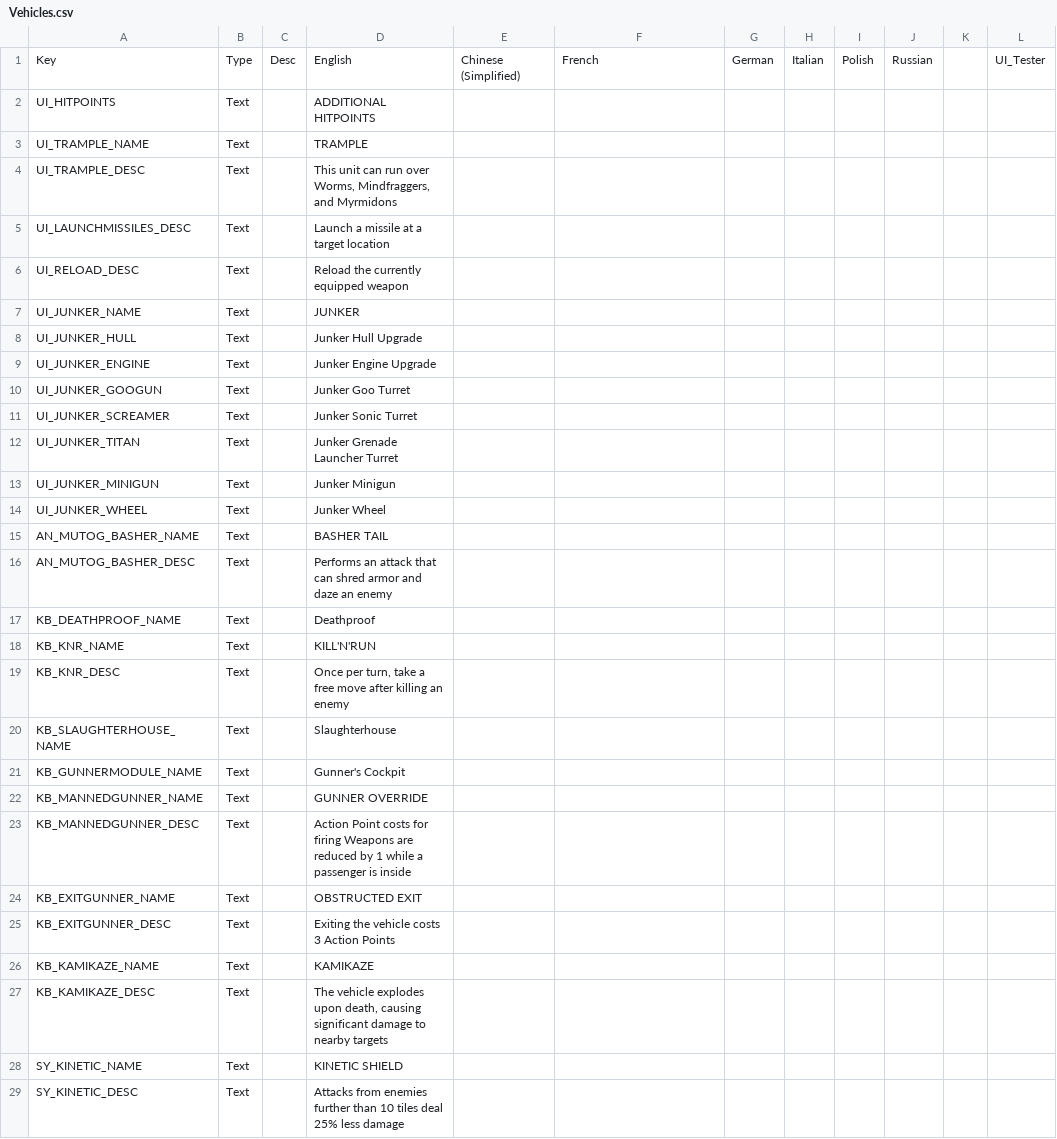
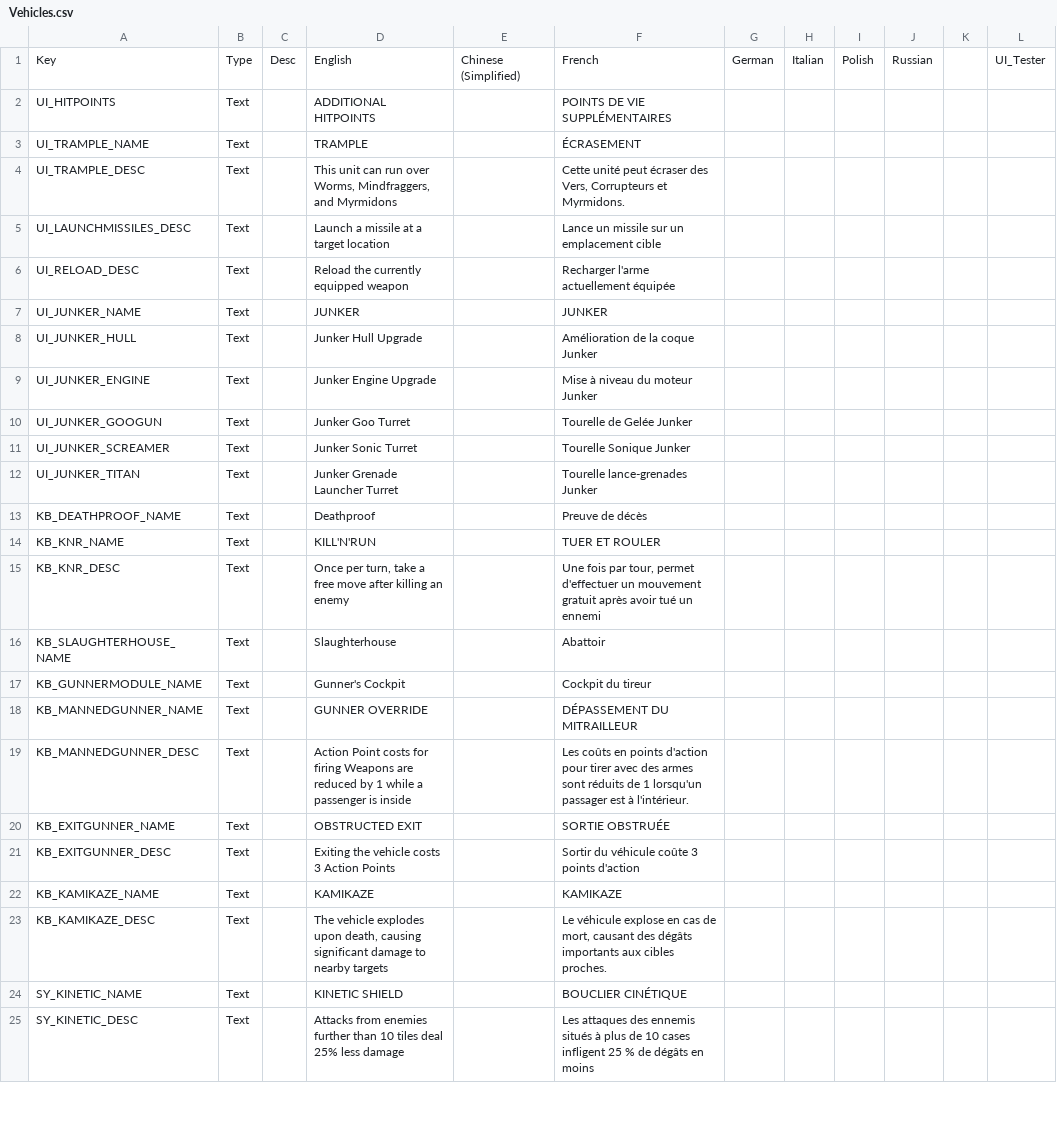
Before and after one commit to Calvitix/TFTV, a CSV file: TFTV/Assets/Localization/Vehicles.csv, drawn as a sheet; only a part is shown; removed rows and columns are numbered as before the commit, all else as after; the diff covers the shown part only; the diff names each change by its address in the sheet, - before the commit and + after, or states it on an @@ line.

```diff
--- a/TFTV/Assets/Localization/Vehicles.csv
+++ b/TFTV/Assets/Localization/Vehicles.csv
-F2: (empty)
+F2: POINTS DE VIE SUPPLÉMENTAIRES
-F3: (empty)
+F3: ÉCRASEMENT
-F4: (empty)
+F4: Cette unité peut écraser des Vers, Corrupteurs et Myrmidons.
-F5: (empty)
+F5: Lance un missile sur un emplacement cible
-F6: (empty)
+F6: Recharger l'arme actuellement équipée
-F7: (empty)
+F7: JUNKER
-F8: (empty)
+F8: Amélioration de la coque Junker
-F9: (empty)
+F9: Mise à niveau du moteur Junker
-F10: (empty)
+F10: Tourelle de Gelée Junker
-F11: (empty)
+F11: Tourelle Sonique Junker
-F12: (empty)
+F12: Tourelle lance-grenades Junker
-row 13: UI_JUNKER_MINIGUN | Text |  | Junker Minigun
-row 14: UI_JUNKER_WHEEL | Text |  | Junker Wheel
-row 15: AN_MUTOG_BASHER_NAME | Text |  | BASHER TAIL
-row 16: AN_MUTOG_BASHER_DESC | Text |  | Performs an attack that can shred armor and daze an enemy
-F13: (empty)
+F13: Preuve de décès
-F14: (empty)
+F14: TUER ET ROULER
-F15: (empty)
+F15: Une fois par tour, permet d'effectuer un mouvement gratuit après avoir tué un ennemi
-F16: (empty)
+F16: Abattoir
-F17: (empty)
+F17: Cockpit du tireur
-F18: (empty)
+F18: DÉPASSEMENT DU MITRAILLEUR
-F19: (empty)
+F19: Les coûts en points d'action pour tirer avec des armes sont réduits de 1 lorsqu'un passager est à l'intérieur.
-F20: (empty)
+F20: SORTIE OBSTRUÉE
-F21: (empty)
+F21: Sortir du véhicule coûte 3 points d'action
-F22: (empty)
+F22: KAMIKAZE
-F23: (empty)
+F23: Le véhicule explose en cas de mort, causant des dégâts importants aux cibles proches.
-F24: (empty)
+F24: BOUCLIER CINÉTIQUE
-F25: (empty)
+F25: Les attaques des ennemis situés à plus de 10 cases infligent 25 % de dégâts en moins
```
Also changed, not shown: 4 added rows and 43 edited cells elsewhere in this file, Dist/Assets/Localization/PR_BC_Localization.csv, Dist/Assets/Localization/TFTV_MissionObjectives_Localization.csv, 19 other files.
